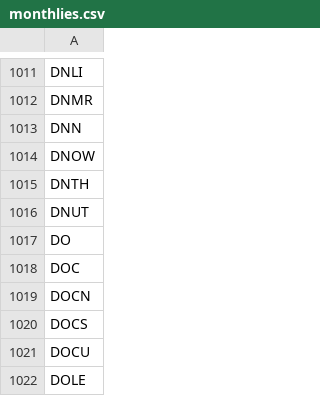
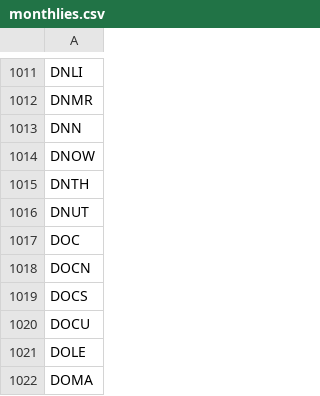
Before and after one commit to melder/symbols_options_csvs, a CSV file: monthlies.csv, drawn as a sheet; only a part is shown, gaps mark what is left out; the shorter side is filled out with more unchanged rows; the diff names each change by its address in the sheet, - before the commit and + after, or states it on an @@ line.

```diff
--- a/monthlies.csv
+++ b/monthlies.csv
-row 1017: DO
```
Also changed, not shown: options.csv.
